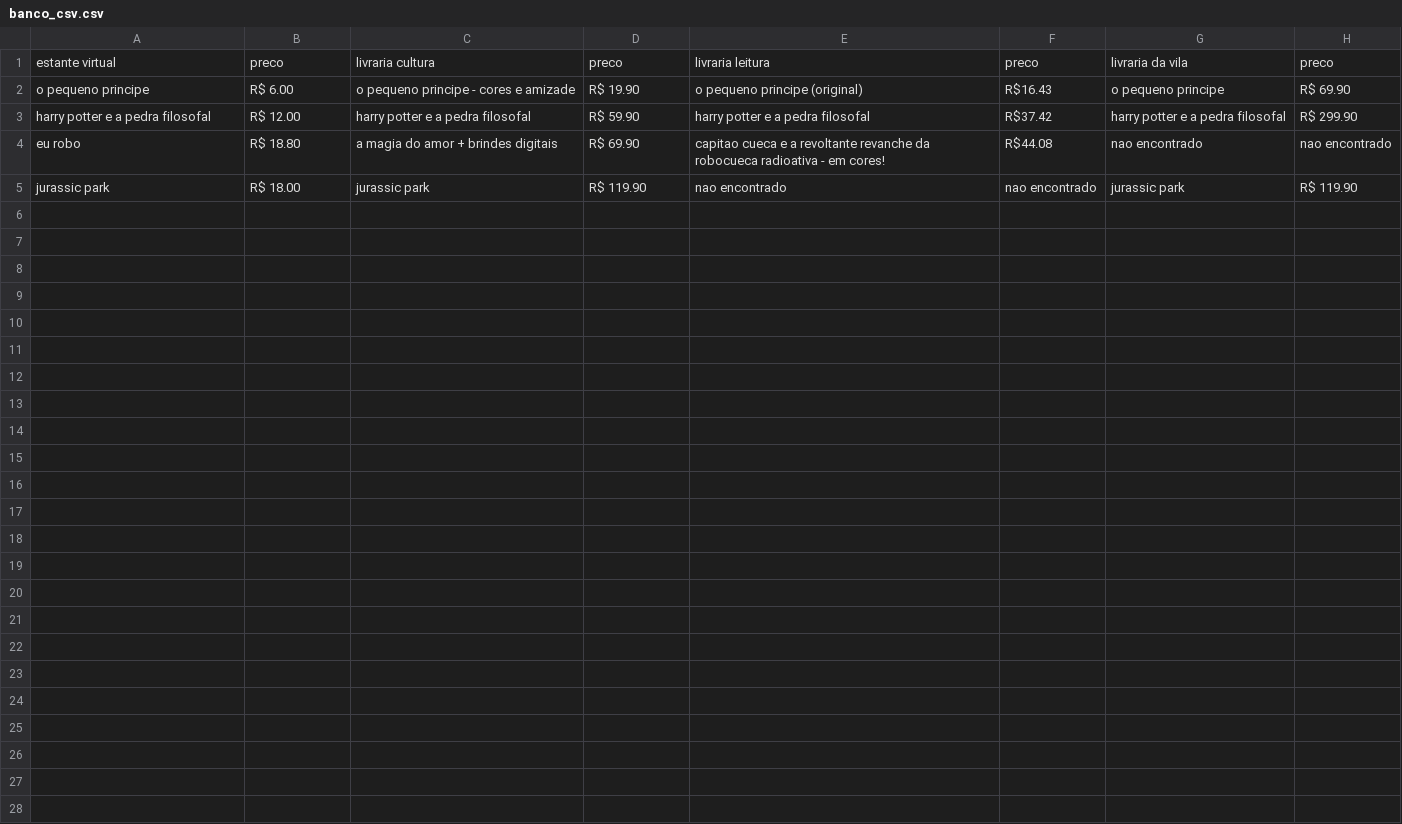
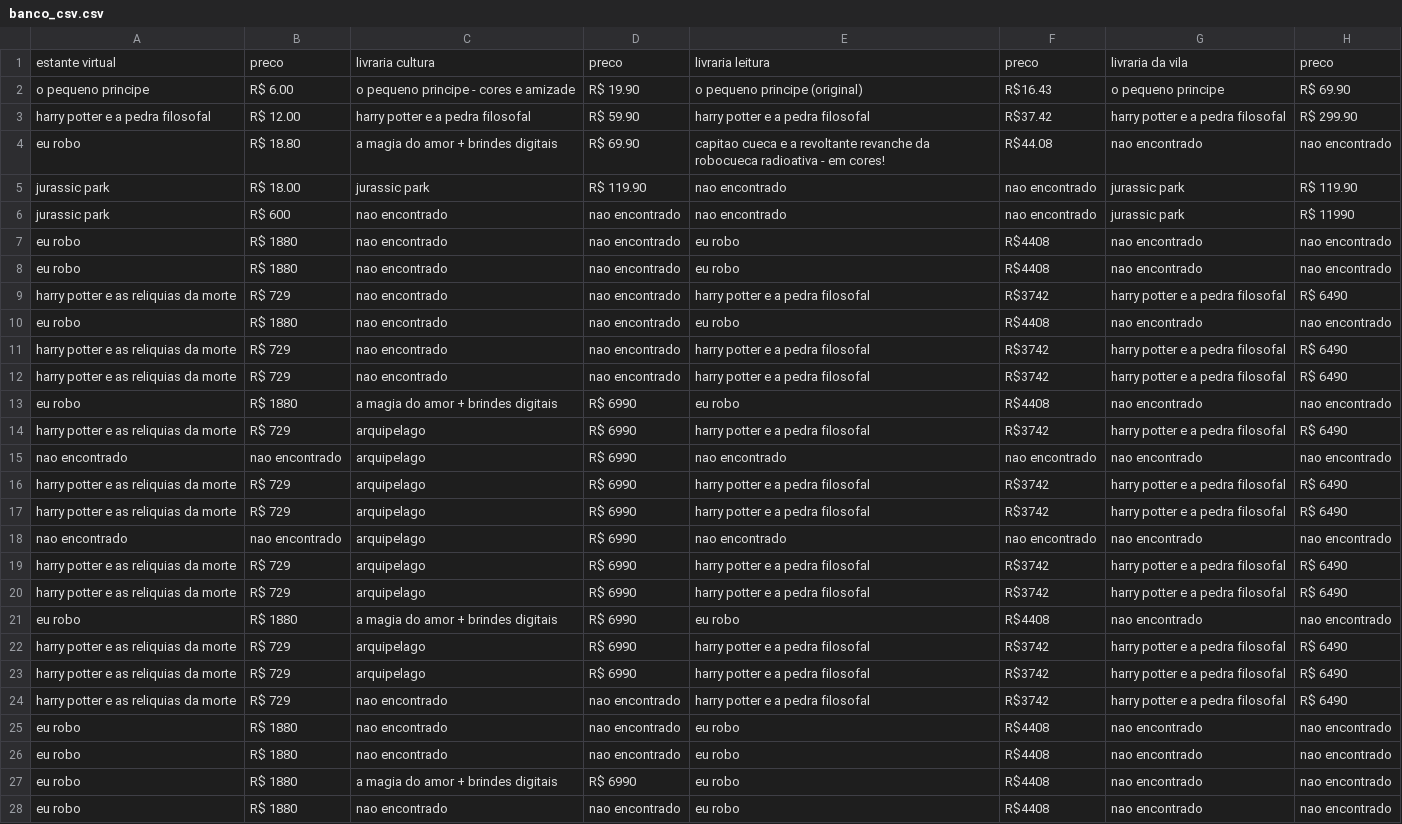
Before and after one commit to dandanmatunoshita/WebCrawlerLivros, a CSV file: banco_csv.csv, drawn as a sheet.

```diff
--- a/banco_csv.csv
+++ b/banco_csv.csv
@@ -5 +5,24 @@ eu robo,R$ 18.80,a magia do amor + brindes digitais,R$ 69.90,capitao cueca e a r
 jurassic park,R$ 18.00,jurassic park,R$ 119.90,nao encontrado,nao encontrado,jurassic park,R$ 119.90
+jurassic park,R$ 600,nao encontrado,nao encontrado,nao encontrado,nao encontrado,jurassic park,R$ 11990
+eu robo,R$ 1880,nao encontrado,nao encontrado,eu robo,R$4408,nao encontrado,nao encontrado
+eu robo,R$ 1880,nao encontrado,nao encontrado,eu robo,R$4408,nao encontrado,nao encontrado
+harry potter e as reliquias da morte,R$ 729,nao encontrado,nao encontrado,harry potter e a pedra filosofal,R$3742,harry potter e a pedra filosofal,R$ 6490
+eu robo,R$ 1880,nao encontrado,nao encontrado,eu robo,R$4408,nao encontrado,nao encontrado
+harry potter e as reliquias da morte,R$ 729,nao encontrado,nao encontrado,harry potter e a pedra filosofal,R$3742,harry potter e a pedra filosofal,R$ 6490
+harry potter e as reliquias da morte,R$ 729,nao encontrado,nao encontrado,harry potter e a pedra filosofal,R$3742,harry potter e a pedra filosofal,R$ 6490
+eu robo,R$ 1880,a magia do amor + brindes digitais,R$ 6990,eu robo,R$4408,nao encontrado,nao encontrado
+harry potter e as reliquias da morte,R$ 729,arquipelago,R$ 6990,harry potter e a pedra filosofal,R$3742,harry potter e a pedra filosofal,R$ 6490
+nao encontrado,nao encontrado,arquipelago,R$ 6990,nao encontrado,nao encontrado,nao encontrado,nao encontrado
+harry potter e as reliquias da morte,R$ 729,arquipelago,R$ 6990,harry potter e a pedra filosofal,R$3742,harry potter e a pedra filosofal,R$ 6490
+harry potter e as reliquias da morte,R$ 729,arquipelago,R$ 6990,harry potter e a pedra filosofal,R$3742,harry potter e a pedra filosofal,R$ 6490
+nao encontrado,nao encontrado,arquipelago,R$ 6990,nao encontrado,nao encontrado,nao encontrado,nao encontrado
+harry potter e as reliquias da morte,R$ 729,arquipelago,R$ 6990,harry potter e a pedra filosofal,R$3742,harry potter e a pedra filosofal,R$ 6490
+harry potter e as reliquias da morte,R$ 729,arquipelago,R$ 6990,harry potter e a pedra filosofal,R$3742,harry potter e a pedra filosofal,R$ 6490
+eu robo,R$ 1880,a magia do amor + brindes digitais,R$ 6990,eu robo,R$4408,nao encontrado,nao encontrado
+harry potter e as reliquias da morte,R$ 729,arquipelago,R$ 6990,harry potter e a pedra filosofal,R$3742,harry potter e a pedra filosofal,R$ 6490
+harry potter e as reliquias da morte,R$ 729,arquipelago,R$ 6990,harry potter e a pedra filosofal,R$3742,harry potter e a pedra filosofal,R$ 6490
+harry potter e as reliquias da morte,R$ 729,nao encontrado,nao encontrado,harry potter e a pedra filosofal,R$3742,harry potter e a pedra filosofal,R$ 6490
+eu robo,R$ 1880,nao encontrado,nao encontrado,eu robo,R$4408,nao encontrado,nao encontrado
+eu robo,R$ 1880,nao encontrado,nao encontrado,eu robo,R$4408,nao encontrado,nao encontrado
+eu robo,R$ 1880,a magia do amor + brindes digitais,R$ 6990,eu robo,R$4408,nao encontrado,nao encontrado
+eu robo,R$ 1880,nao encontrado,nao encontrado,eu robo,R$4408,nao encontrado,nao encontrado
```
Also changed, not shown: 1 other file.
